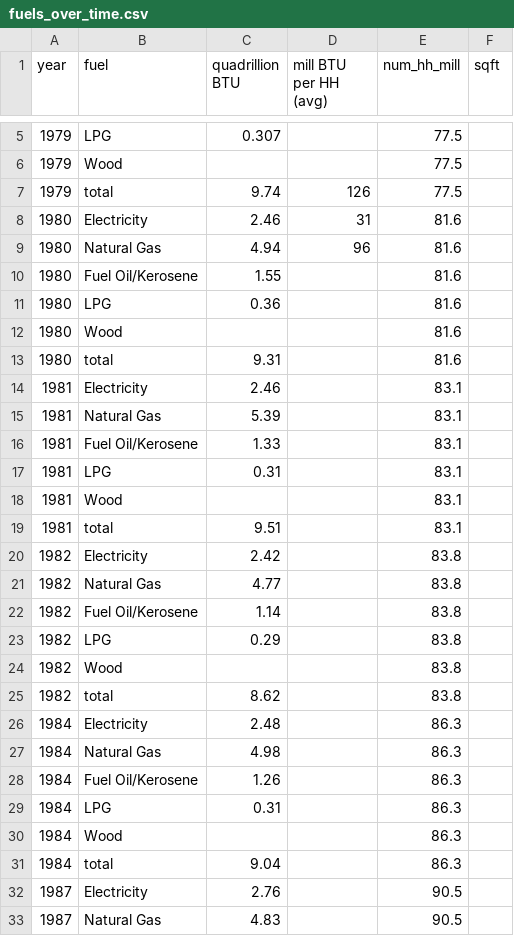
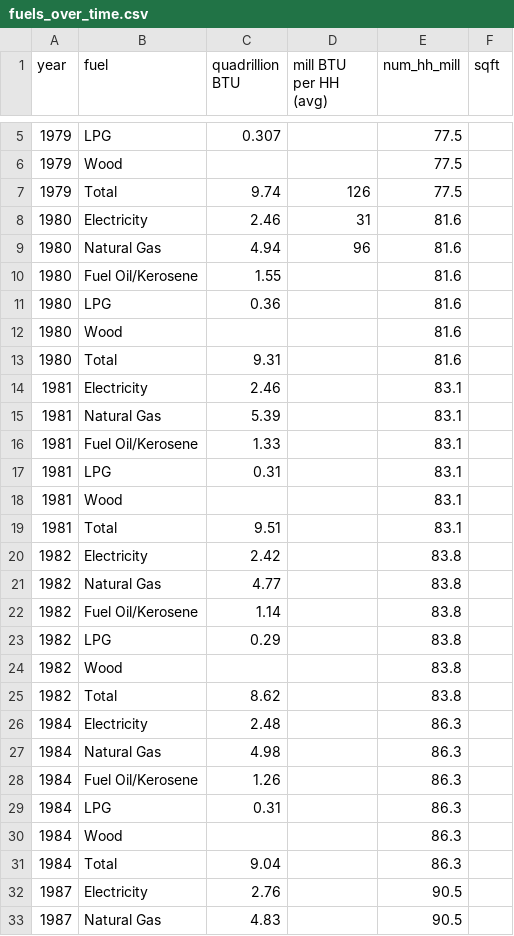
Before and after one commit to hsirish98/esm244_final_shiny_res_energy, a CSV file: data/fuels_over_time.csv, drawn as a sheet; only a part is shown, gaps mark what is left out; the diff covers the shown part only.

```diff
--- a/data/fuels_over_time.csv
+++ b/data/fuels_over_time.csv
@@ -6,3 +6,3 @@ year,fuel,quadrillion BTU,mill BTU per HH (avg),num_hh_mill,sqft
 1979,Wood,,,77.5,
-1979,total,9.74,126,77.5,
+1979,Total,9.74,126,77.5,
 1980,Electricity,2.46,31,81.6,
@@ -12,3 +12,3 @@ year,fuel,quadrillion BTU,mill BTU per HH (avg),num_hh_mill,sqft
 1980,Wood,,,81.6,
-1980,total,9.31,,81.6,
+1980,Total,9.31,,81.6,
 1981,Electricity,2.46,,83.1,
@@ -18,3 +18,3 @@ year,fuel,quadrillion BTU,mill BTU per HH (avg),num_hh_mill,sqft
 1981,Wood,,,83.1,
-1981,total,9.51,,83.1,
+1981,Total,9.51,,83.1,
 1982,Electricity,2.42,,83.8,
@@ -24,3 +24,3 @@ year,fuel,quadrillion BTU,mill BTU per HH (avg),num_hh_mill,sqft
 1982,Wood,,,83.8,
-1982,total,8.62,,83.8,
+1982,Total,8.62,,83.8,
 1984,Electricity,2.48,,86.3,
@@ -30,3 +30,3 @@ year,fuel,quadrillion BTU,mill BTU per HH (avg),num_hh_mill,sqft
 1984,Wood,,,86.3,
-1984,total,9.04,,86.3,
+1984,Total,9.04,,86.3,
 1987,Electricity,2.76,,90.5,
```
Also changed, not shown: 1 edited cell elsewhere in this file, 2 other files.
